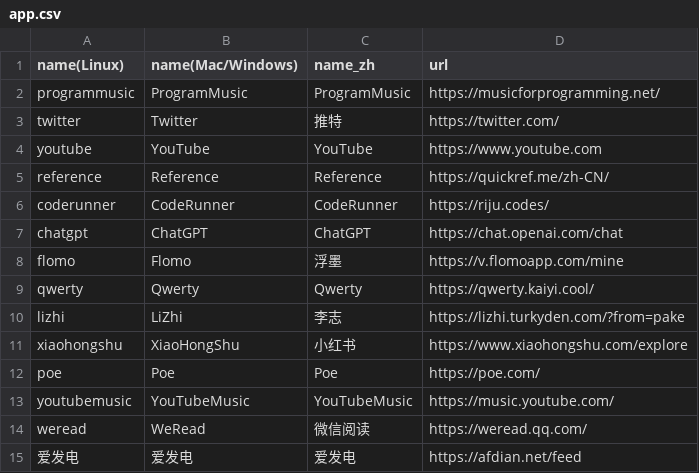
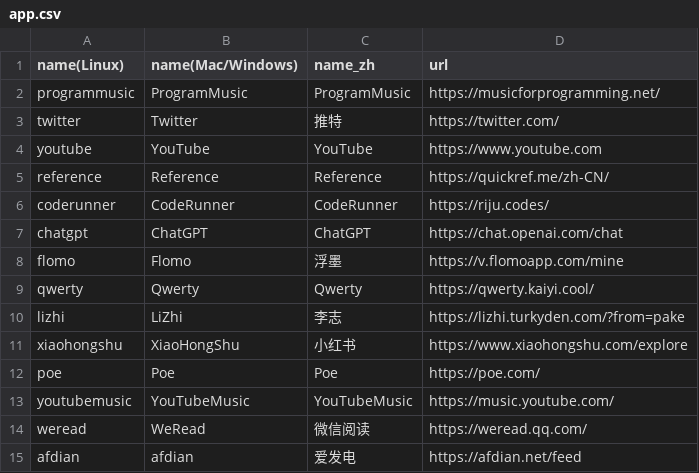
Before and after one commit to yuvyan/Pake, a CSV file: app.csv, drawn as a sheet.

Commit message:
Update app.csv
Signed-off-by: yuvyan <120947794+yuvyan@users.noreply.github.com>

```diff
--- a/app.csv
+++ b/app.csv
@@ -14,2 +14,2 @@ youtubemusic,YouTubeMusic,YouTubeMusic,https://music.youtube.com/
 weread,WeRead,微信阅读,https://weread.qq.com/
-爱发电,爱发电,爱发电,https://afdian.net/feed
+afdian,afdian,爱发电,https://afdian.net/feed
```
